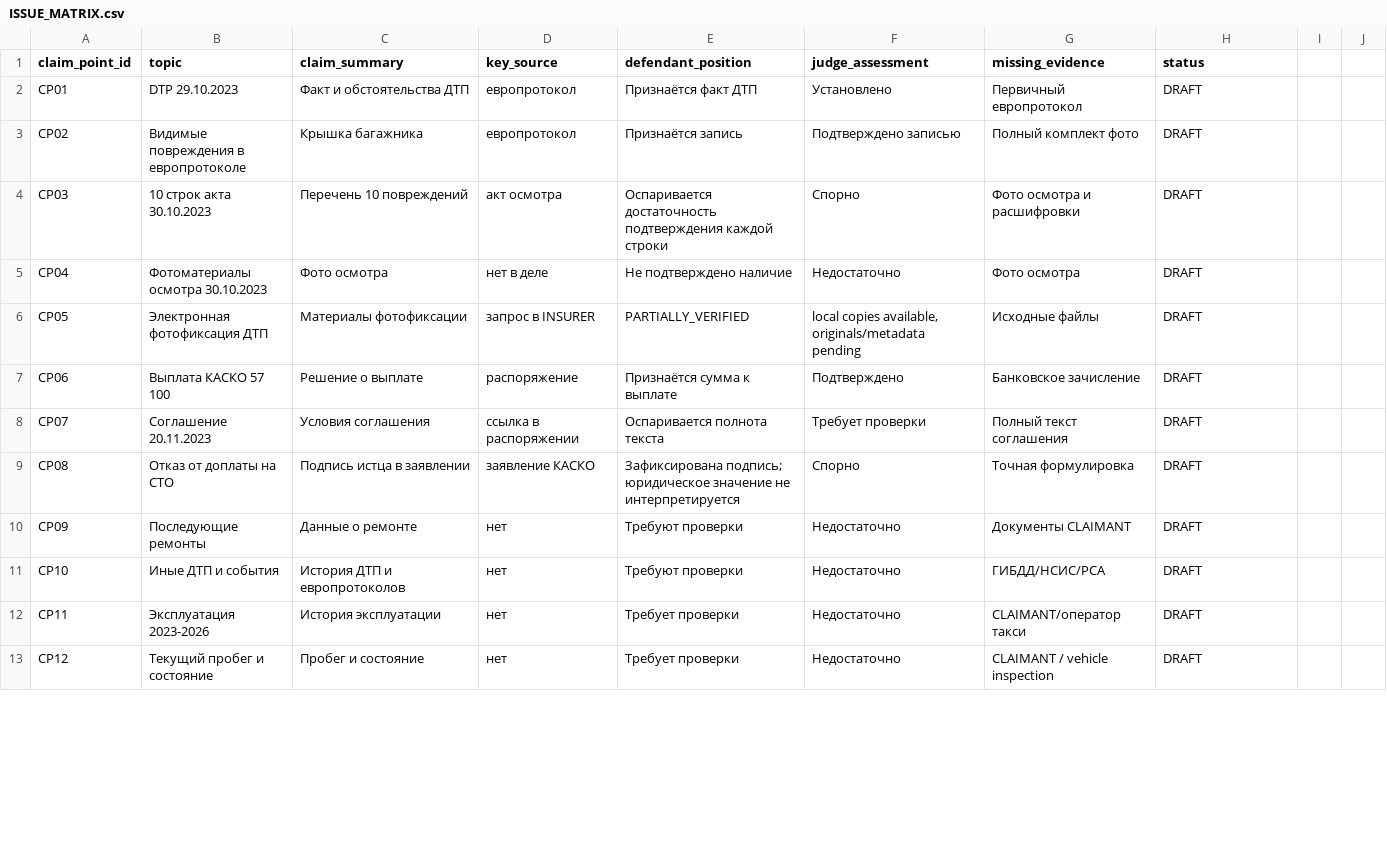
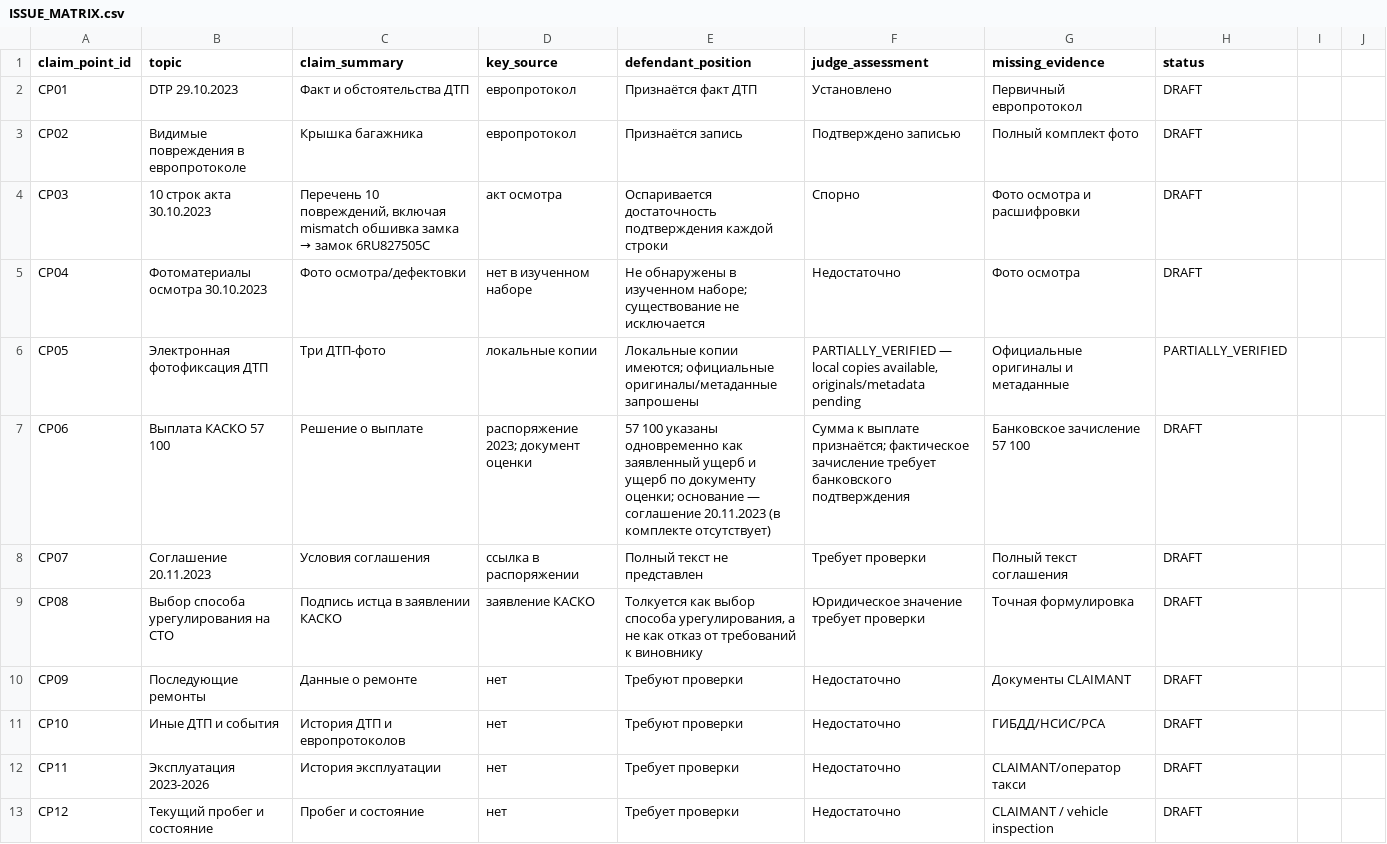
Before and after one commit to wanga1712/010103_syd_vicios, a CSV file: docs/ISSUE_MATRIX.csv, drawn as a sheet; only a part is shown; the diff covers the shown part only.

Commit message:
WIP-14 reconcile defense workspace with original evidence

```diff
--- a/docs/ISSUE_MATRIX.csv
+++ b/docs/ISSUE_MATRIX.csv
@@ -3,8 +3,8 @@ CP01,DTP 29.10.2023,Факт и обстоятельства ДТП,европр
 CP02,Видимые повреждения в европротоколе,Крышка багажника,европротокол,Признаётся запись,Подтверждено записью,Полный комплект фото,DRAFT
-CP03,10 строк акта 30.10.2023,Перечень 10 повреждений,акт осмотра,Оспаривается достаточность подтверждения каждой строки,Спорно,Фото осмотра и расшифровки,DRAFT
-CP04,Фотоматериалы осмотра 30.10.2023,Фото осмотра,нет в деле,Не подтверждено наличие,Недостаточно,Фото осмотра,DRAFT
-CP05,Электронная фотофиксация ДТП,Материалы фотофиксации,запрос в INSURER,PARTIALLY_VERIFIED,"local copies available, originals/metadata pending",Исходные файлы,DRAFT
-CP06,Выплата КАСКО 57 100,Решение о выплате,распоряжение,Признаётся сумма к выплате,Подтверждено,Банковское зачисление,DRAFT
-CP07,Соглашение 20.11.2023,Условия соглашения,ссылка в распоряжении,Оспаривается полнота текста,Требует проверки,Полный текст соглашения,DRAFT
-CP08,Отказ от доплаты на СТО,Подпись истца в заявлении,заявление КАСКО,Зафиксирована подпись; юридическое значение не интерпретируется,Спорно,Точная формулировка,DRAFT
+CP03,10 строк акта 30.10.2023,"Перечень 10 повреждений, включая mismatch обшивка замка → замок 6RU827505C",акт осмотра,Оспаривается достаточность подтверждения каждой строки,Спорно,Фото осмотра и расшифровки,DRAFT
+CP04,Фотоматериалы осмотра 30.10.2023,Фото осмотра/дефектовки,нет в изученном наборе,Не обнаружены в изученном наборе; существование не исключается,Недостаточно,Фото осмотра,DRAFT
+CP05,Электронная фотофиксация ДТП,Три ДТП-фото,локальные копии,Локальные копии имеются; официальные оригиналы/метаданные запрошены,"PARTIALLY_VERIFIED — local copies available, originals/metadata pending",Официальные оригиналы и метаданные,PARTIALLY_VERIFIED
+CP06,Выплата КАСКО 57 100,Решение о выплате,"распоряжение 2023; документ оценки",57 100 указаны одновременно как заявленный ущерб и ущерб по документу оценки; основание — соглашение 20.11.2023 (в комплекте отсутствует),Сумма к выплате признаётся; фактическое зачисление требует банковского подтверждения,Банковское зачисление 57 100,DRAFT
+CP07,Соглашение 20.11.2023,Условия соглашения,ссылка в распоряжении,Полный текст не представлен,Требует проверки,Полный текст соглашения,DRAFT
+CP08,Выбор способа урегулирования на СТО,Подпись истца в заявлении КАСКО,заявление КАСКО,"Толкуется как выбор способа урегулирования, а не как отказ от требований к виновнику",Юридическое значение требует проверки,Точная формулировка,DRAFT
 CP09,Последующие ремонты,Данные о ремонте,нет,Требуют проверки,Недостаточно,Документы CLAIMANT,DRAFT
```
Also changed, not shown: 40 edited cells elsewhere in this file, docs/DAMAGE_CAUSATION_MATRIX.csv, docs/EVIDENCE_MATRIX_REDACTED.csv, 7 other files.
